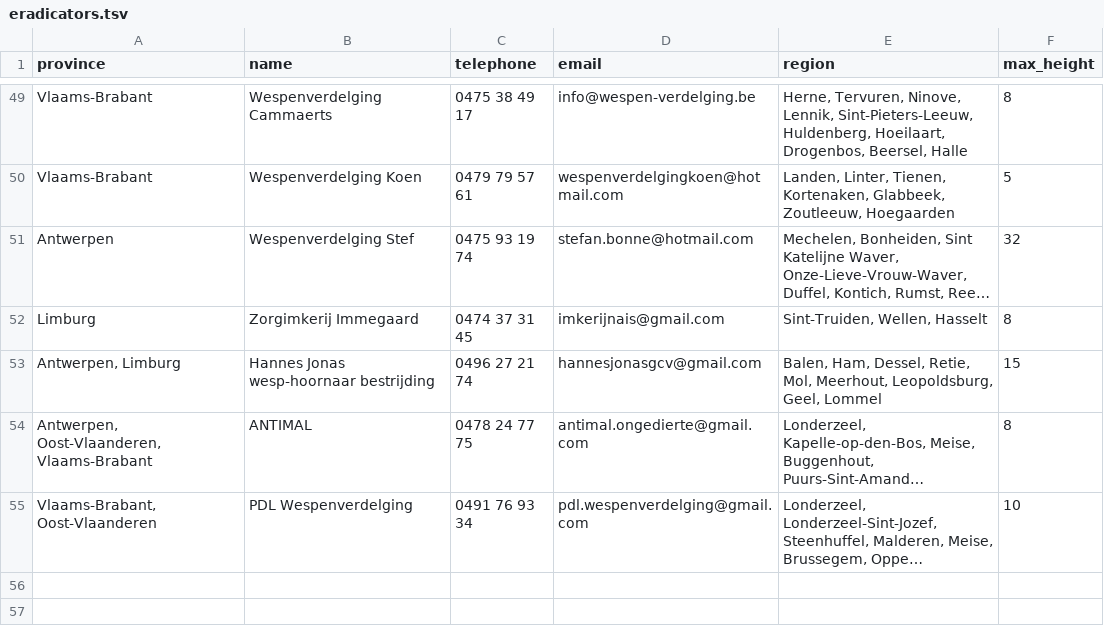
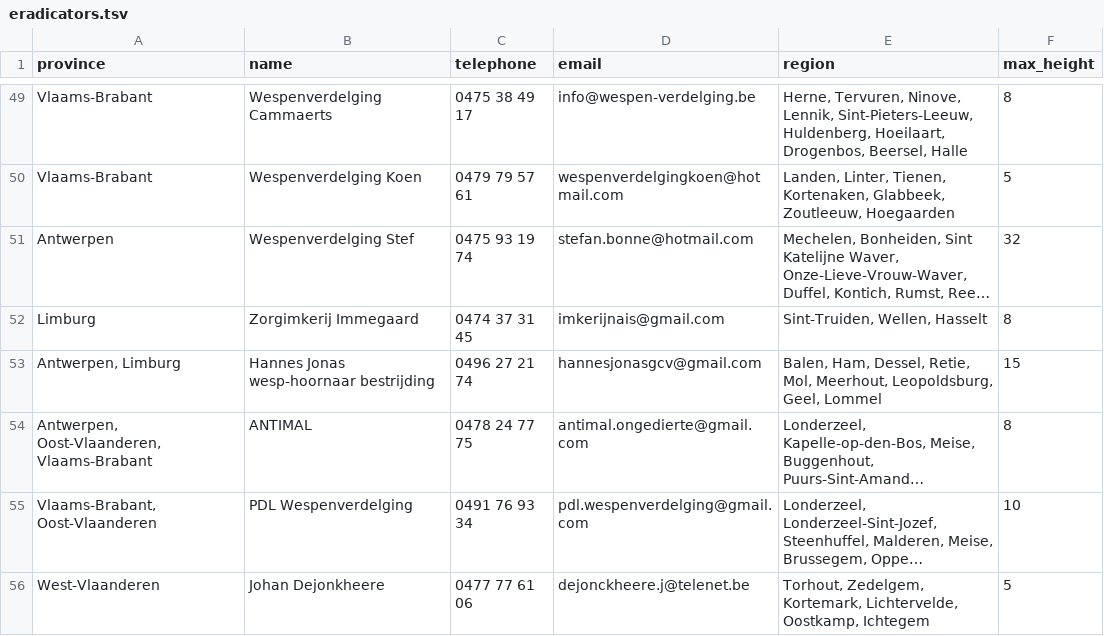
Before and after one commit to IT-FirmBV/vespa-watch, a TSV file: _data/nl/eradicators.tsv, drawn as a sheet; only a part is shown, gaps mark what is left out; long unchanged cells end in …; the diff names each change by its address in the sheet, - before the commit and + after, or states it on an @@ line.

Commit message:
Added Johan Dejonkheere to list

```diff
--- a/_data/nl/eradicators.tsv
+++ b/_data/nl/eradicators.tsv
+row 56: West-Vlaanderen | Johan Dejonkheere | 0477 77 61 06 | dejonckheere.j@telenet.be | Torhout, Zedelgem, Kortemark, Lichtervelde, Oostkamp, Ichtegem | 5
```
